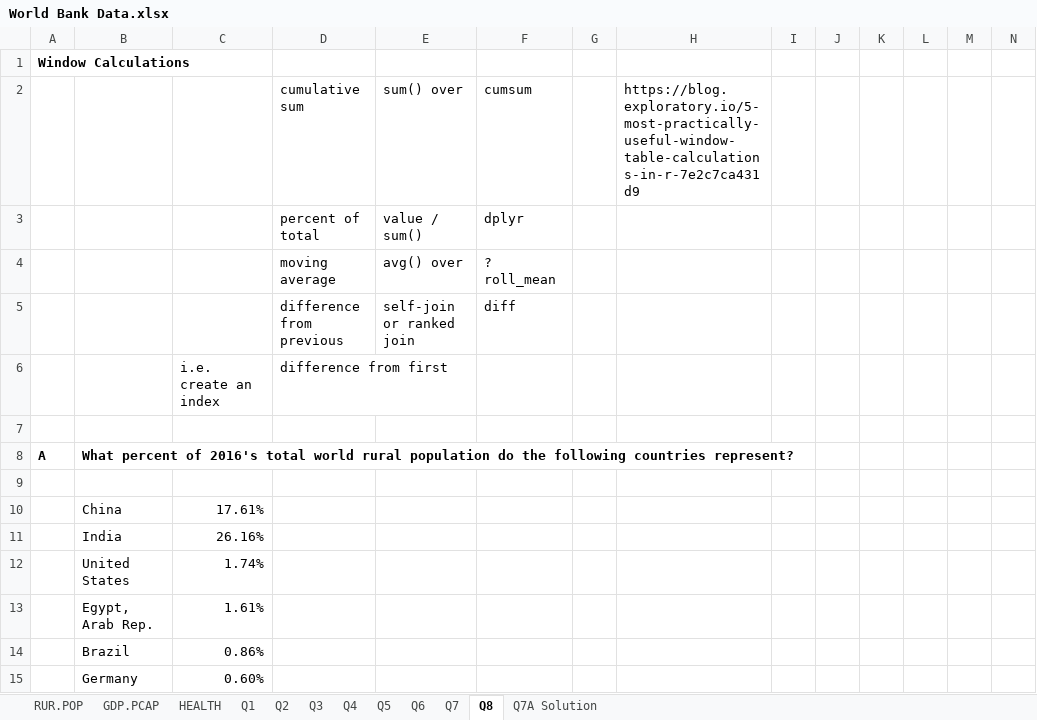
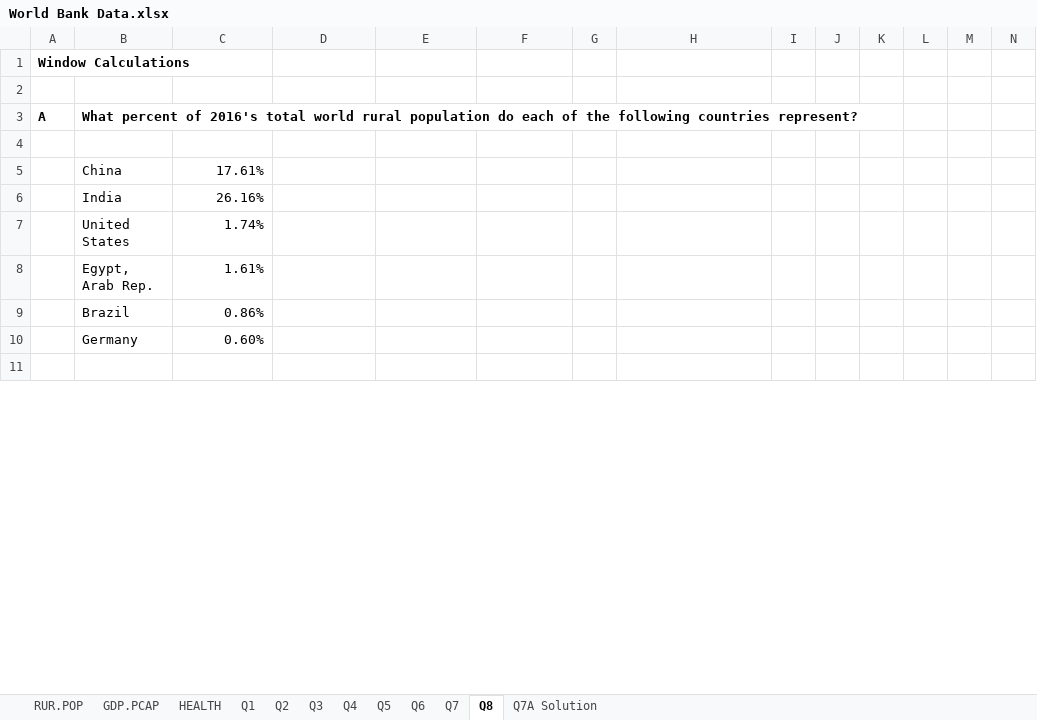
Before and after one commit to chriscoke/stanford-ips, an Excel workbook: module-1/World Bank Data.xlsx, sheet Q8, drawn as a sheet; only a part is shown; the shorter side is filled out with more unchanged rows; values as stored, in another font and other column widths than the file's, no borders; removed rows and columns are numbered as before the commit, all else as after; rows hold the shown columns only; the diff covers the shown part only; the diff names each change by its address in the sheet, - before the commit and + after, or states it on an @@ line.

```diff
--- a/module-1/World Bank Data.xlsx (sheet Q8)
+++ b/module-1/World Bank Data.xlsx (sheet Q8)
-row 2:  |  |  | cumulative sum | sum() over | cumsum |  | https://blog.exploratory.io/5-most-practically-useful-window-table-calculations-in-r-7e2c7ca431d9
-row 3:  |  |  | percent of total | value / sum() | dplyr
-row 4:  |  |  | moving average | avg() over | ? roll_mean
-row 5:  |  |  | difference from previous | self-join or ranked join | diff
-row 6:  |  | i.e. create an index | difference from first
-B3: …population do the following…
+B3: …population do each of the following…
```
Also changed, not shown: 22 added rows, 22 removed rows, 20 moved rows and 1 edited cell elsewhere in this sheet, sheet Q7, formulas that keep their value, 11 other files.
